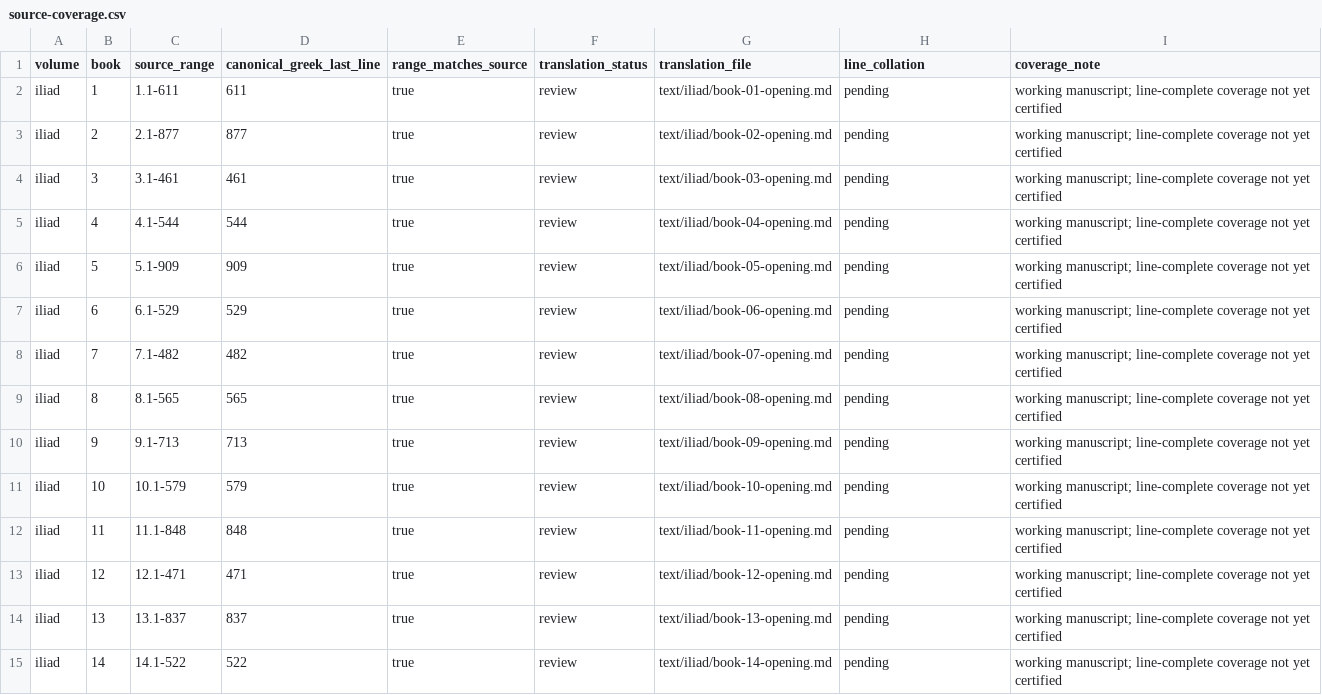
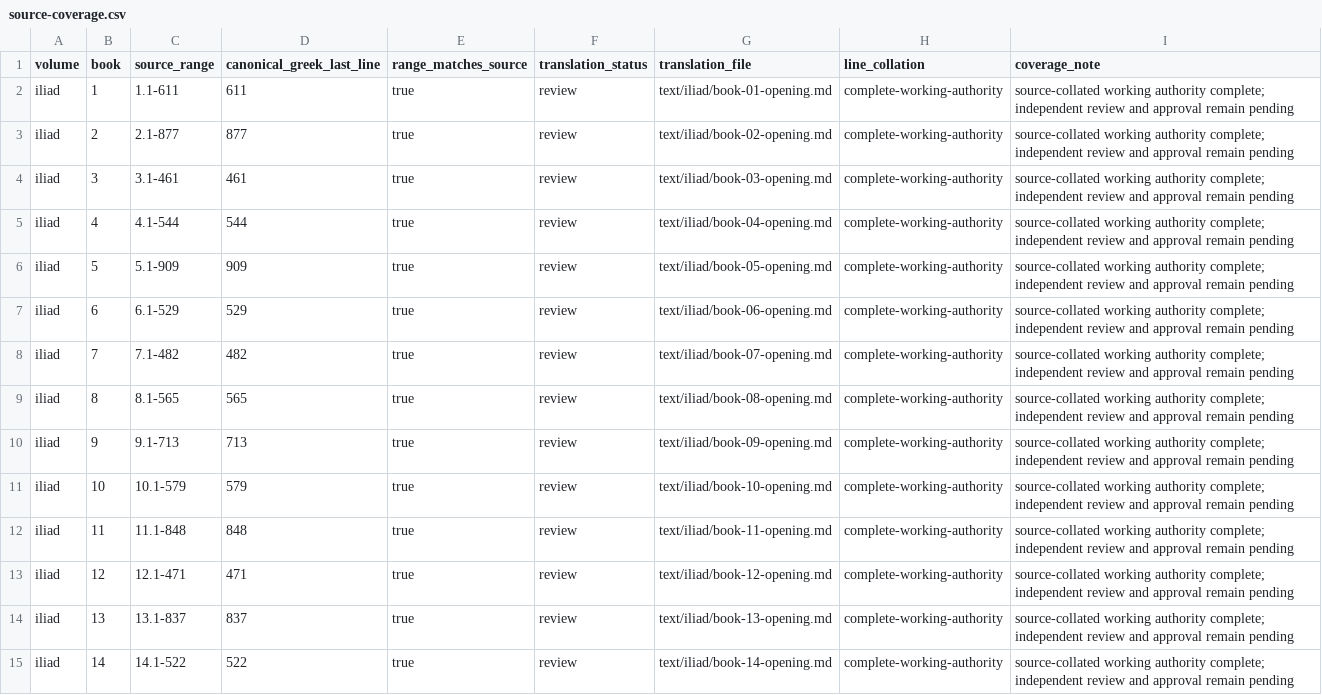
Before and after one commit to CastaliaInstitute/inq-homer-blake, a CSV file: text/source-coverage.csv, drawn as a sheet; only a part is shown; the diff covers the shown part only.

Commit message:
Align source ledger with complete working collations

```diff
--- a/text/source-coverage.csv
+++ b/text/source-coverage.csv
@@ -1,15 +1,15 @@
 volume,book,source_range,canonical_greek_last_line,range_matches_source,translation_status,translation_file,line_collation,coverage_note
-iliad,1,1.1-611,611,true,review,text/iliad/book-01-opening.md,pending,working manuscript; line-complete coverage not yet certified
-iliad,2,2.1-877,877,true,review,text/iliad/book-02-opening.md,pending,working manuscript; line-complete coverage not yet certified
-iliad,3,3.1-461,461,true,review,text/iliad/book-03-opening.md,pending,working manuscript; line-complete coverage not yet certified
-iliad,4,4.1-544,544,true,review,text/iliad/book-04-opening.md,pending,working manuscript; line-complete coverage not yet certified
-iliad,5,5.1-909,909,true,review,text/iliad/book-05-opening.md,pending,working manuscript; line-complete coverage not yet certified
-iliad,6,6.1-529,529,true,review,text/iliad/book-06-opening.md,pending,working manuscript; line-complete coverage not yet certified
-iliad,7,7.1-482,482,true,review,text/iliad/book-07-opening.md,pending,working manuscript; line-complete coverage not yet certified
-iliad,8,8.1-565,565,true,review,text/iliad/book-08-opening.md,pending,working manuscript; line-complete coverage not yet certified
-iliad,9,9.1-713,713,true,review,text/iliad/book-09-opening.md,pending,working manuscript; line-complete coverage not yet certified
-iliad,10,10.1-579,579,true,review,text/iliad/book-10-opening.md,pending,working manuscript; line-complete coverage not yet certified
-iliad,11,11.1-848,848,true,review,text/iliad/book-11-opening.md,pending,working manuscript; line-complete coverage not yet certified
-iliad,12,12.1-471,471,true,review,text/iliad/book-12-opening.md,pending,working manuscript; line-complete coverage not yet certified
-iliad,13,13.1-837,837,true,review,text/iliad/book-13-opening.md,pending,working manuscript; line-complete coverage not yet certified
-iliad,14,14.1-522,522,true,review,text/iliad/book-14-opening.md,pending,working manuscript; line-complete coverage not yet certified
+iliad,1,1.1-611,611,true,review,text/iliad/book-01-opening.md,complete-working-authority,source-collated working authority complete; independent review and approval remain pending
+iliad,2,2.1-877,877,true,review,text/iliad/book-02-opening.md,complete-working-authority,source-collated working authority complete; independent review and approval remain pending
+iliad,3,3.1-461,461,true,review,text/iliad/book-03-opening.md,complete-working-authority,source-collated working authority complete; independent review and approval remain pending
+iliad,4,4.1-544,544,true,review,text/iliad/book-04-opening.md,complete-working-authority,source-collated working authority complete; independent review and approval remain pending
+iliad,5,5.1-909,909,true,review,text/iliad/book-05-opening.md,complete-working-authority,source-collated working authority complete; independent review and approval remain pending
+iliad,6,6.1-529,529,true,review,text/iliad/book-06-opening.md,complete-working-authority,source-collated working authority complete; independent review and approval remain pending
+iliad,7,7.1-482,482,true,review,text/iliad/book-07-opening.md,complete-working-authority,source-collated working authority complete; independent review and approval remain pending
+iliad,8,8.1-565,565,true,review,text/iliad/book-08-opening.md,complete-working-authority,source-collated working authority complete; independent review and approval remain pending
+iliad,9,9.1-713,713,true,review,text/iliad/book-09-opening.md,complete-working-authority,source-collated working authority complete; independent review and approval remain pending
+iliad,10,10.1-579,579,true,review,text/iliad/book-10-opening.md,complete-working-authority,source-collated working authority complete; independent review and approval remain pending
+iliad,11,11.1-848,848,true,review,text/iliad/book-11-opening.md,complete-working-authority,source-collated working authority complete; independent review and approval remain pending
+iliad,12,12.1-471,471,true,review,text/iliad/book-12-opening.md,complete-working-authority,source-collated working authority complete; independent review and approval remain pending
+iliad,13,13.1-837,837,true,review,text/iliad/book-13-opening.md,complete-working-authority,source-collated working authority complete; independent review and approval remain pending
+iliad,14,14.1-522,522,true,review,text/iliad/book-14-opening.md,complete-working-authority,source-collated working authority complete; independent review and approval remain pending
```
Also changed, not shown: 68 edited cells elsewhere in this file, 2 other files.
